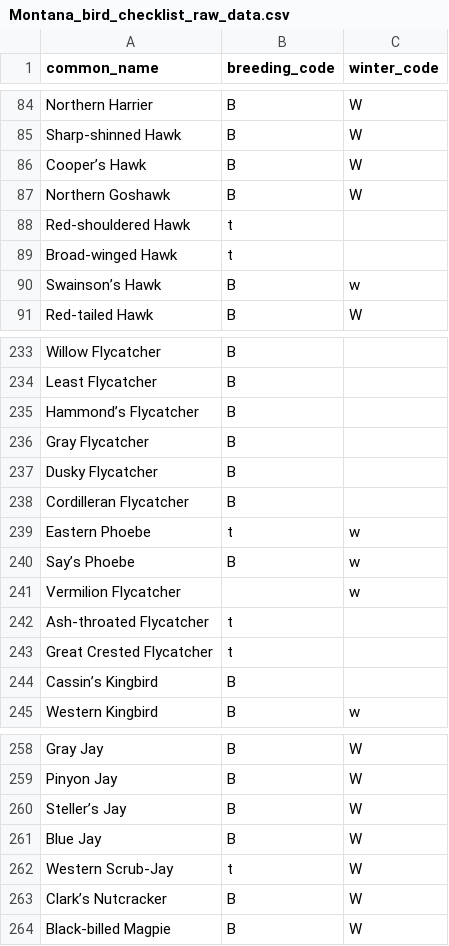
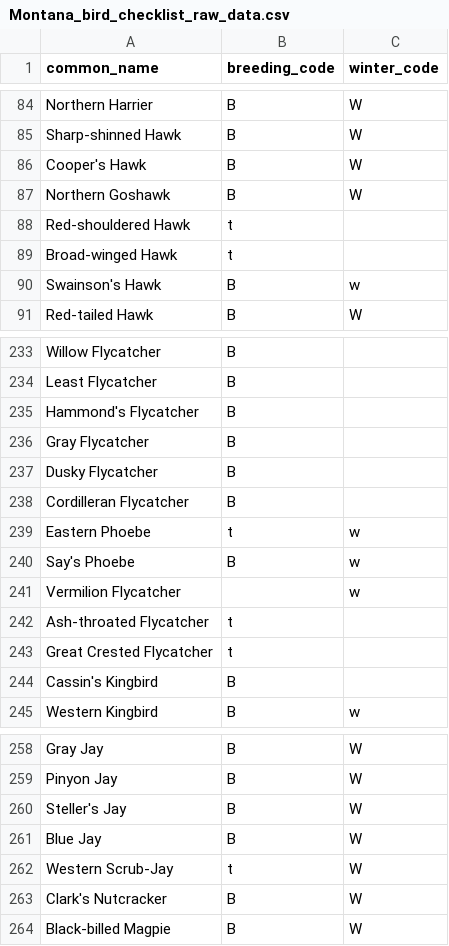
Before and after one commit to rschultheis/montana_bird_checklist, a CSV file: data/Montana_bird_checklist_raw_data.csv (was Montana_bird_checklist_raw_data.csv), drawn as a sheet; only a part is shown, gaps mark what is left out; the diff covers the shown part only.

```diff
--- a/Montana_bird_checklist_raw_data.csv
+++ b/data/Montana_bird_checklist_raw_data.csv
@@ -85,3 +85,3 @@ Northern Harrier,B,W
 Sharp-shinned Hawk,B,W
-Cooper’s Hawk,B,W
+Cooper's Hawk,B,W
 Northern Goshawk,B,W
@@ -89,3 +89,3 @@ Red-shouldered Hawk,t,
 Broad-winged Hawk,t,
-Swainson’s Hawk,B,w
+Swainson's Hawk,B,w
 Red-tailed Hawk,B,W
@@ -234,3 +234,3 @@ Willow Flycatcher,B,
 Least Flycatcher,B,
-Hammond’s Flycatcher,B,
+Hammond's Flycatcher,B,
 Gray Flycatcher,B,
@@ -239,3 +239,3 @@ Cordilleran Flycatcher,B,
 Eastern Phoebe,t,w
-Say’s Phoebe,B,w
+Say's Phoebe,B,w
 Vermilion Flycatcher,,w
@@ -243,3 +243,3 @@ Ash-throated Flycatcher,t,
 Great Crested Flycatcher,t,
-Cassin’s Kingbird,B,
+Cassin's Kingbird,B,
 Western Kingbird,B,w
@@ -259,6 +259,6 @@ Gray Jay,B,W
 Pinyon Jay,B,W
-Steller’s Jay,B,W
+Steller's Jay,B,W
 Blue Jay,B,W
 Western Scrub-Jay,t,W
-Clark’s Nutcracker,B,W
+Clark's Nutcracker,B,W
 Black-billed Magpie,B,W
```
Also changed, not shown: 36 edited cells elsewhere in this file, 12 other files.
